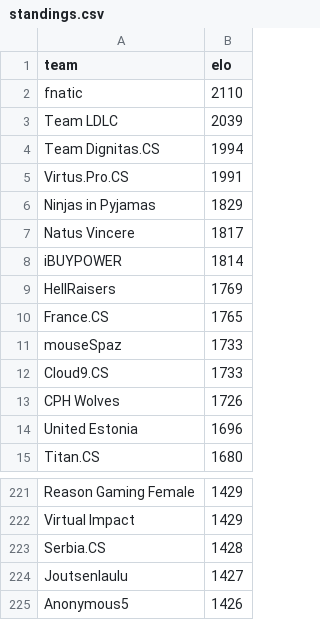
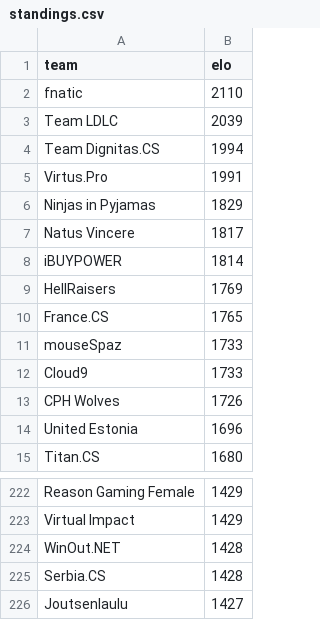
Before and after one commit to kenany/csgo-elo, a CSV file: standings.csv, drawn as a sheet; only a part is shown, gaps mark what is left out; the shorter side is filled out with more unchanged rows; the diff covers the shown part only.

```diff
--- a/standings.csv
+++ b/standings.csv
@@ -4,3 +4,3 @@ Team LDLC,2039
 Team Dignitas.CS,1994
-Virtus.Pro.CS,1991
+Virtus.Pro,1991
 Ninjas in Pyjamas,1829
@@ -11,3 +11,3 @@ France.CS,1765
 mouseSpaz,1733
-Cloud9.CS,1733
+Cloud9,1733
 CPH Wolves,1726
@@ -222,2 +223,3 @@ Reason Gaming Female,1429
 Virtual Impact,1429
+WinOut.NET,1428
 Serbia.CS,1428
```
Also changed, not shown: 6 added rows and 5 removed rows elsewhere in this file.
